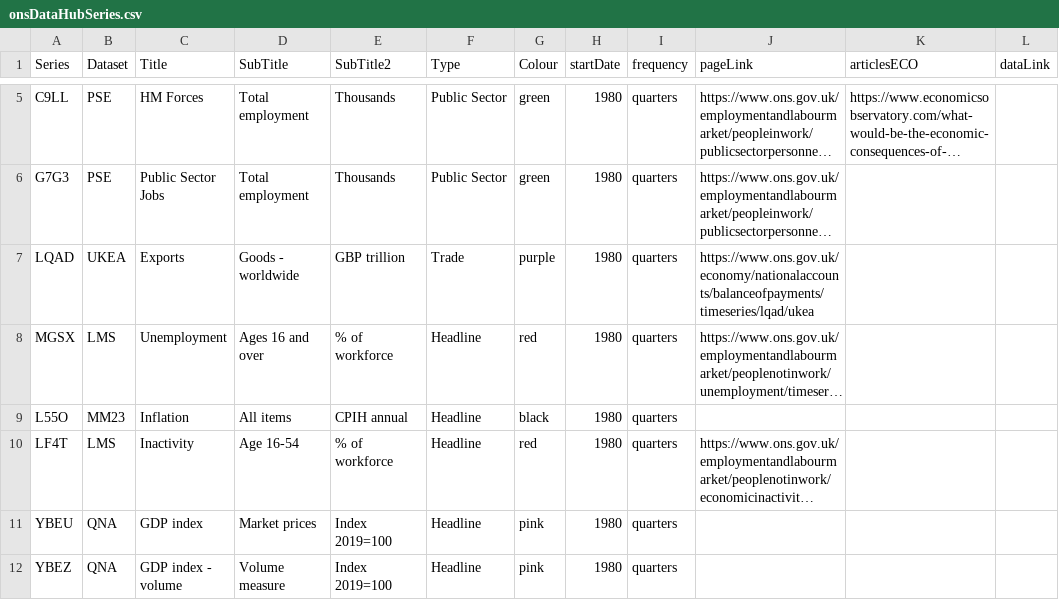
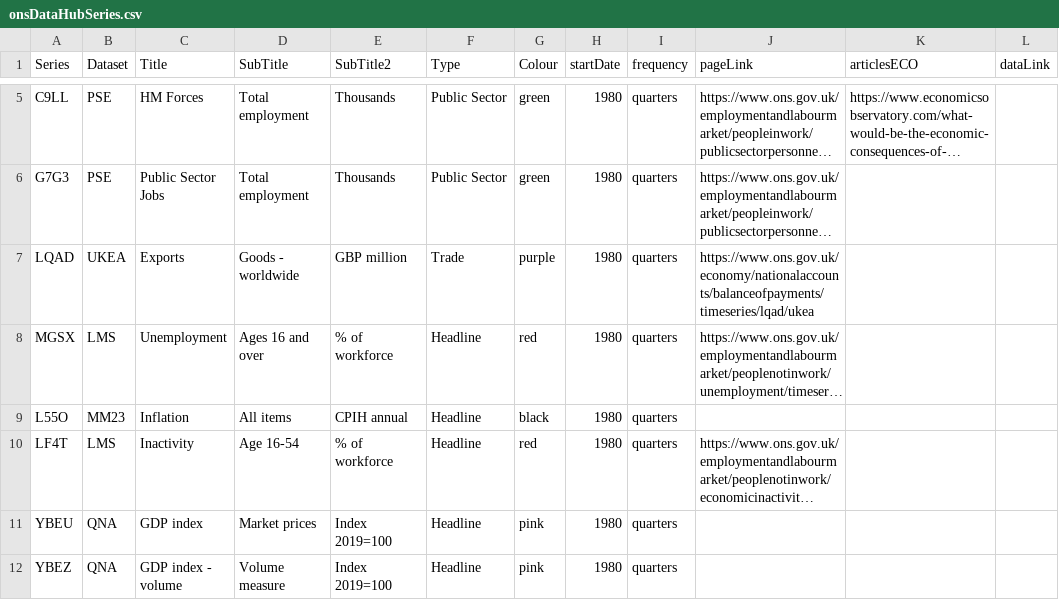
Before and after one commit to RDeconomist/RDeconomist.github.io, a CSV file: data/uk/onsDataHubSeries.csv, drawn as a sheet; only a part is shown, gaps mark what is left out; long unchanged cells end in …; the diff covers the shown part only; the diff names each change by its address in the sheet, - before the commit and + after, or states it on an @@ line.

```diff
--- a/data/uk/onsDataHubSeries.csv
+++ b/data/uk/onsDataHubSeries.csv
-E7 (SubTitle2): GBP trillion
+E7 (SubTitle2): GBP million
```
Also changed, not shown: 20 edited cells elsewhere in this file, 1 other file.
